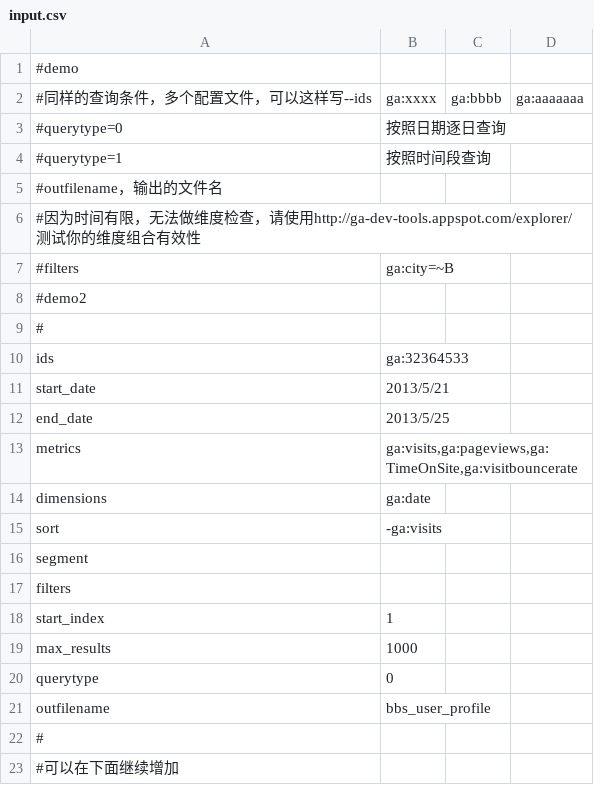
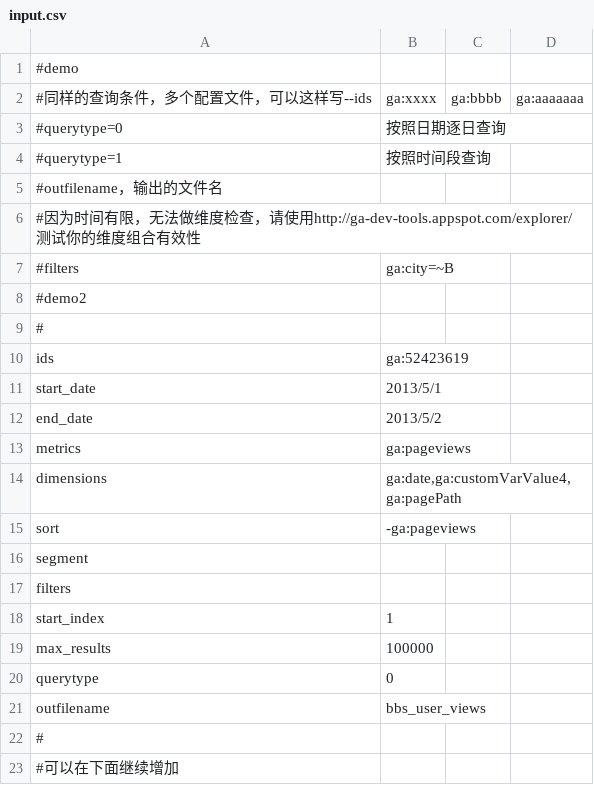
Before and after one commit to xmpx000/SmartGAD, a CSV file: input.csv, drawn as a sheet.

```diff
--- a/input.csv
+++ b/input.csv
@@ -9,8 +9,8 @@
 #,
-ids,ga:32364533
-start_date,2013/5/21
-end_date,2013/5/25
-metrics,"ga:visits,ga:pageviews,ga:TimeOnSite,ga:visitbouncerate"
-dimensions,"ga:date"
-sort,"-ga:visits"
+ids,ga:52423619
+start_date,2013/5/1
+end_date,2013/5/2
+metrics,"ga:pageviews"
+dimensions,"ga:date,ga:customVarValue4,ga:pagePath"
+sort,"-ga:pageviews"
 segment,
@@ -18,5 +18,5 @@ filters,
 start_index,1
-max_results,1000
+max_results,100000
 querytype,0
-outfilename,bbs_user_profile
+outfilename,bbs_user_views
 #,
```
Also changed, not shown: 2 other files.
